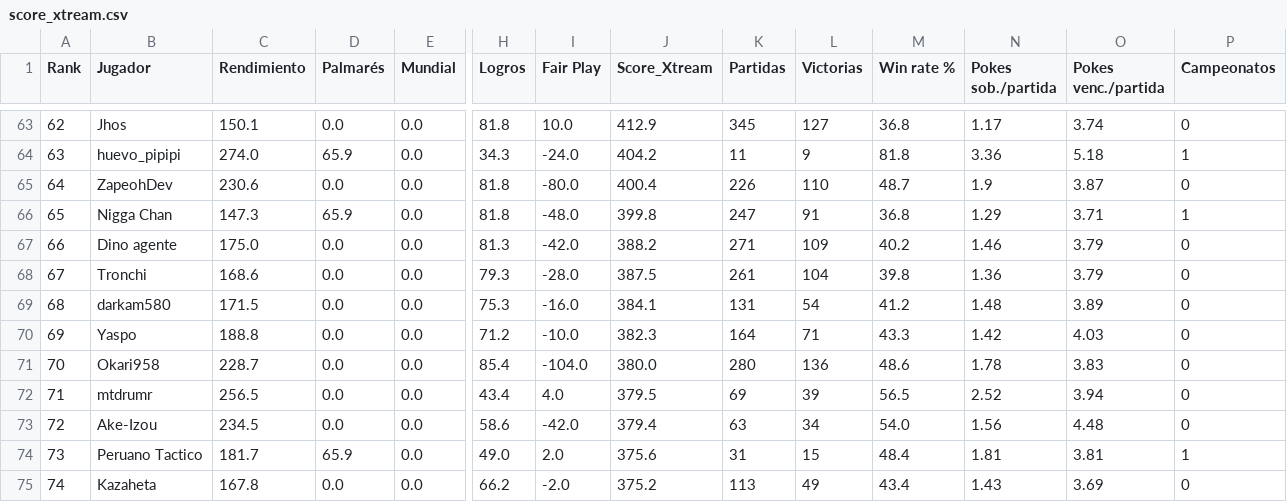
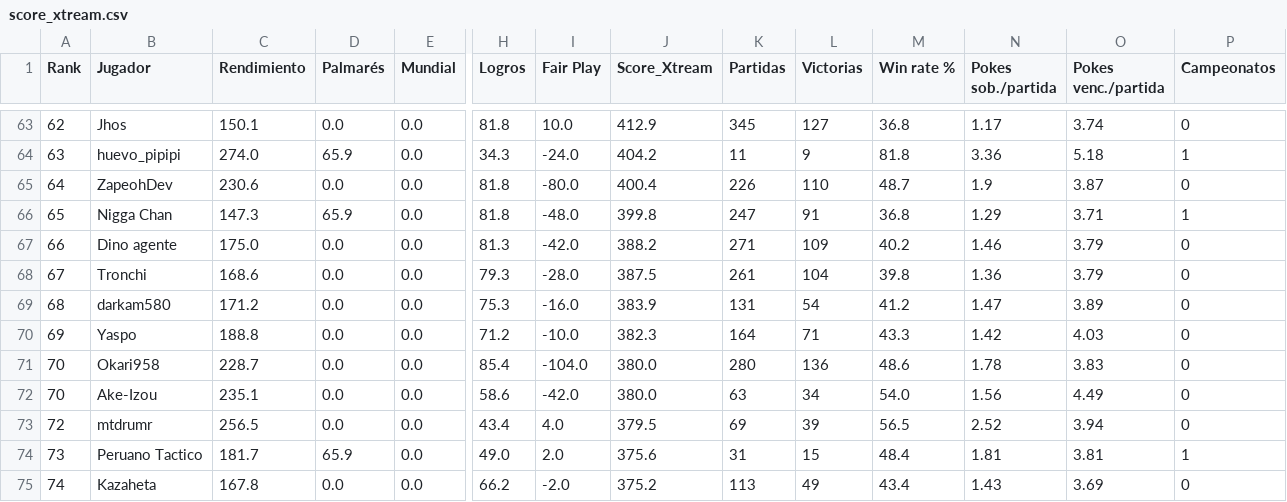
Before and after one commit to carlosacp526/dashboard-torneos-pokemon, a CSV file: data/score_xtream.csv, drawn as a sheet; only a part is shown, gaps mark what is left out; removed rows and columns are numbered as before the commit, all else as after; rows hold the shown columns only; the diff names each change by its address in the sheet, - before the commit and + after, or states it on an @@ line.

Commit message:
Actualiza datos precalculados (logros, Score_Xtream, scouting y rankings Monotype I)

```diff
--- a/data/score_xtream.csv
+++ b/data/score_xtream.csv
-C69 (Rendimiento): 171.5
+C69 (Rendimiento): 171.2
-J69 (Score_Xtream): 384.1
+J69 (Score_Xtream): 383.9
-N69 (Pokes sob./partida): 1.48
+N69 (Pokes sob./partida): 1.47
+row 72: 70 | Ake-Izou | 235.1 | 0.0 | 0.0 | 58.6 | -42.0 | 380.0 | 63 | 34 | 54.0 | 1.56 | 4.49 | 0
-A73 (Rank): 71
+A73 (Rank): 72
-row 73: 72 | Ake-Izou | 234.5 | 0.0 | 0.0 | 58.6 | -42.0 | 379.4 | 63 | 34 | 54.0 | 1.56 | 4.48 | 0
```
Also changed, not shown: 3 other files.
